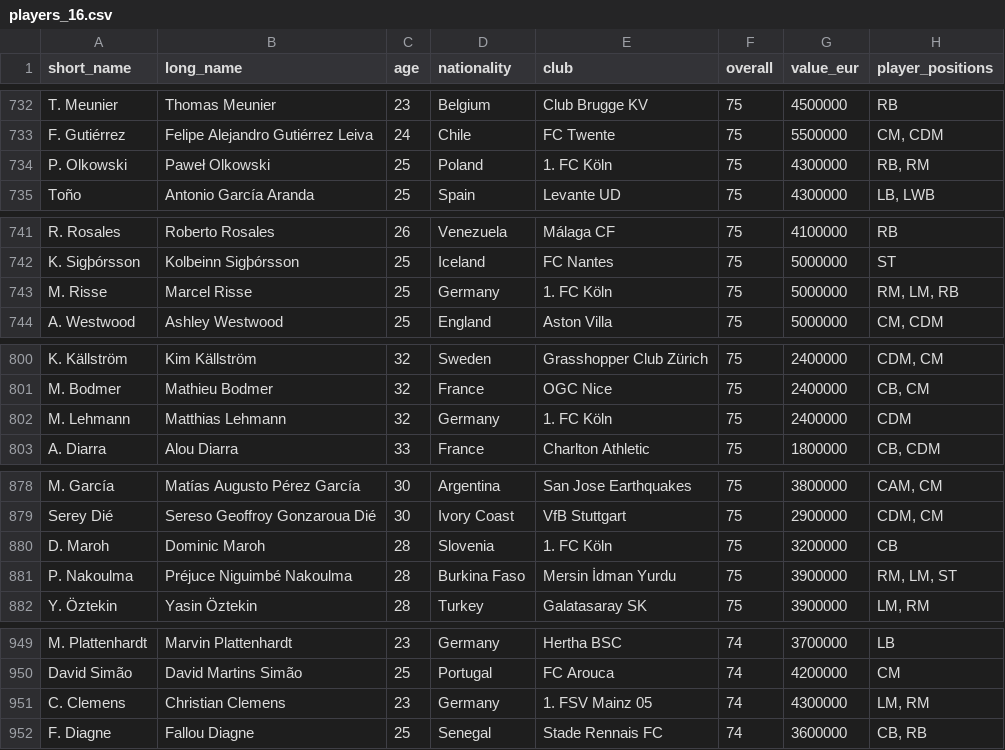
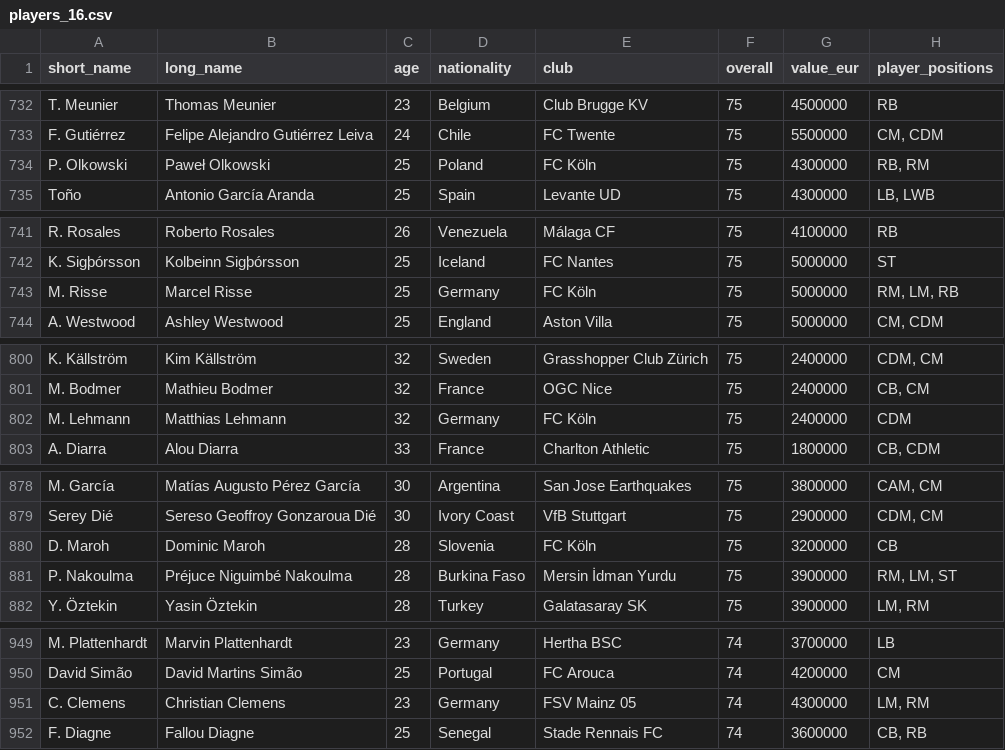
Before and after one commit to Arthemyst/Football_analysis, a CSV file: src/players/data/players_16.csv, drawn as a sheet; only a part is shown, gaps mark what is left out; the diff covers the shown part only; the diff names each change by its address in the sheet, - before the commit and + after, or states it on an @@ line.

```diff
--- a/src/players/data/players_16.csv
+++ b/src/players/data/players_16.csv
-E734 (club): 1. FC Köln
+E734 (club): FC Köln
-E743 (club): 1. FC Köln
+E743 (club): FC Köln
-E802 (club): 1. FC Köln
+E802 (club): FC Köln
-E880 (club): 1. FC Köln
+E880 (club): FC Köln
-E951 (club): 1. FSV Mainz 05
+E951 (club): FSV Mainz 05
```
Also changed, not shown: 52 edited cells elsewhere in this file, 9 other files.
